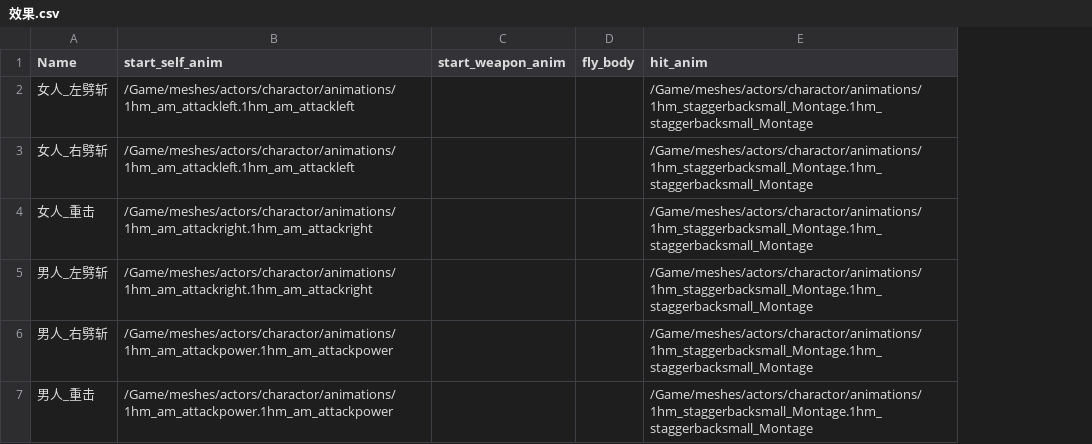
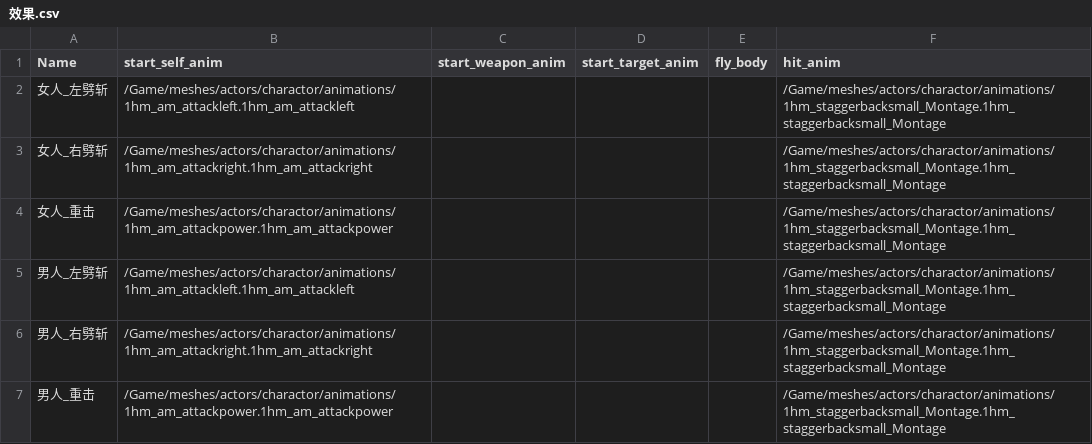
Before and after one commit to xiongfang/project, a CSV file: trunk/client/Content/data/效果.csv, drawn as a sheet; the diff names each change by its address in the sheet, - before the commit and + after, or states it on an @@ line.

```diff
--- a/trunk/client/Content/data/效果.csv
+++ b/trunk/client/Content/data/效果.csv
+column D (start_target_anim), empty
-B3 (start_self_anim): /Game/meshes/actors/charactor/animations/1hm_am_attackleft.1hm_am_attackleft
+B3 (start_self_anim): /Game/meshes/actors/charactor/animations/1hm_am_attackright.1hm_am_attackright
-B4 (start_self_anim): /Game/meshes/actors/charactor/animations/1hm_am_attackright.1hm_am_attackright
+B4 (start_self_anim): /Game/meshes/actors/charactor/animations/1hm_am_attackpower.1hm_am_attackpower
-B5 (start_self_anim): /Game/meshes/actors/charactor/animations/1hm_am_attackright.1hm_am_attackright
+B5 (start_self_anim): /Game/meshes/actors/charactor/animations/1hm_am_attackleft.1hm_am_attackleft
-B6 (start_self_anim): /Game/meshes/actors/charactor/animations/1hm_am_attackpower.1hm_am_attackpower
+B6 (start_self_anim): /Game/meshes/actors/charactor/animations/1hm_am_attackright.1hm_am_attackright
```
Also changed, not shown: 15 other files.
